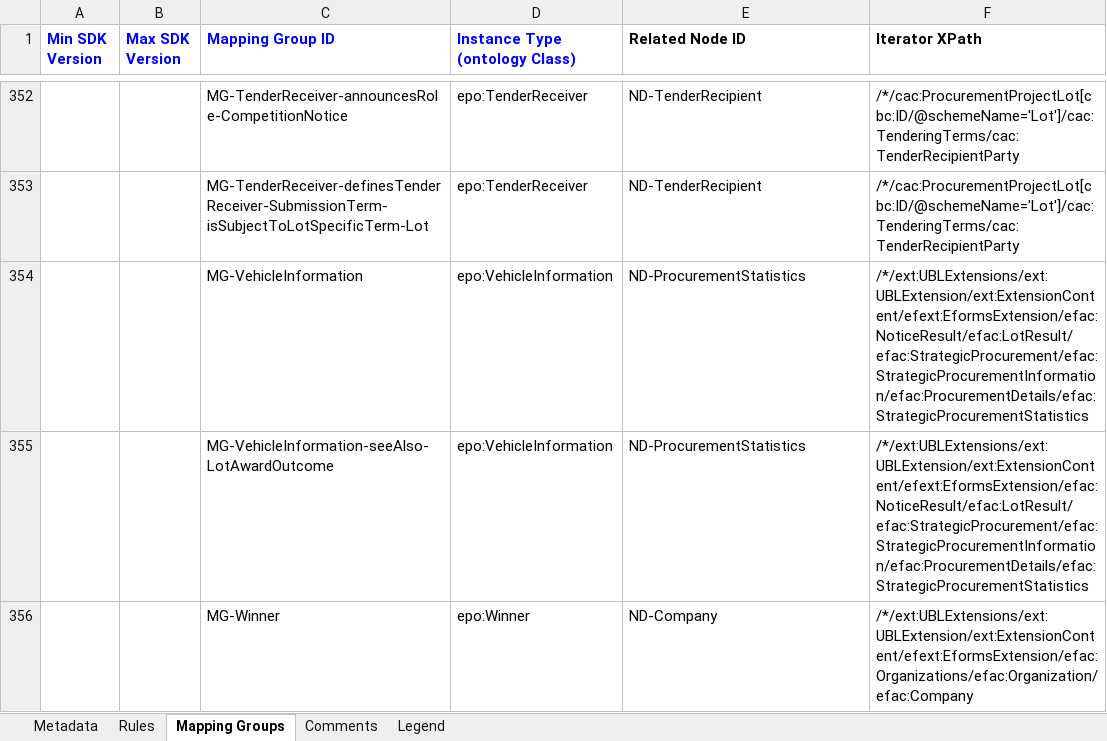
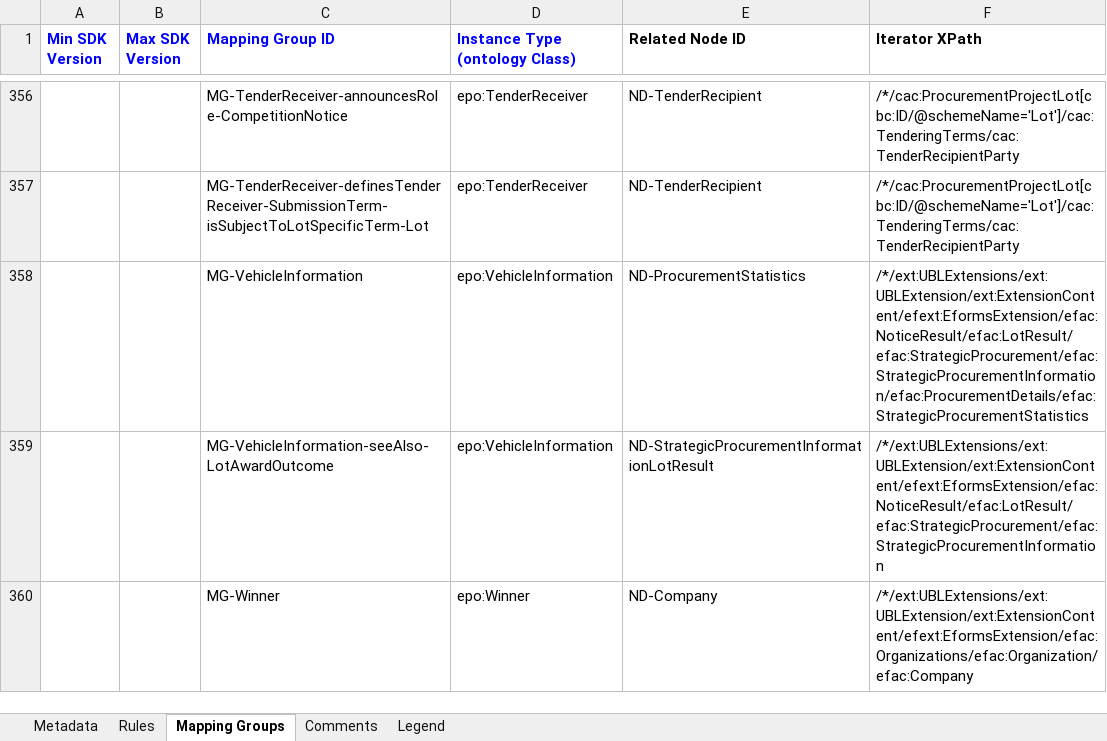
Before and after one commit to meaningfy-ws/eforms-mapping-artefacts, an Excel workbook: mappings/package_can_v1.7/transformation/conceptual_mappings.xlsx, sheet Mapping Groups, drawn as a sheet; only a part is shown, gaps mark what is left out; values as stored, in another font and other column widths than the file's, no borders; charts and pictures not drawn; addresses are those after the commit; the diff covers the shown part only; the diff names each change by its address in the sheet, - before the commit and + after, or states it on an @@ line.

```diff
--- a/mappings/package_can_v1.7/transformation/conceptual_mappings.xlsx (sheet Mapping Groups)
+++ b/mappings/package_can_v1.7/transformation/conceptual_mappings.xlsx (sheet Mapping Groups)
-E359 (Related Node ID): ND-ProcurementStatistics
+E359 (Related Node ID): ND-StrategicProcurementInformationLotResult
-F359 (Iterator XPath): /*/ext:UBLExtensions/ext:UBLExtension/ext:ExtensionContent/efext:EformsExtension/efac:NoticeResult/efac:LotResult/efac:StrategicProcurement/efac:StrategicProcurementInformation/efac:ProcurementDetails/efac:StrategicProcurementStatistics
+F359 (Iterator XPath): /*/ext:UBLExtensions/ext:UBLExtension/ext:ExtensionContent/efext:EformsExtension/efac:NoticeResult/efac:LotResult/efac:StrategicProcurement/efac:StrategicProcurementInformation
```
Also changed, not shown: 4 added rows, 1 removed row and 3 edited cells elsewhere in this sheet, sheet Rules, mappings/package_can_v1.6/transformation/conceptual_mappings.xlsx, 6 other files.
